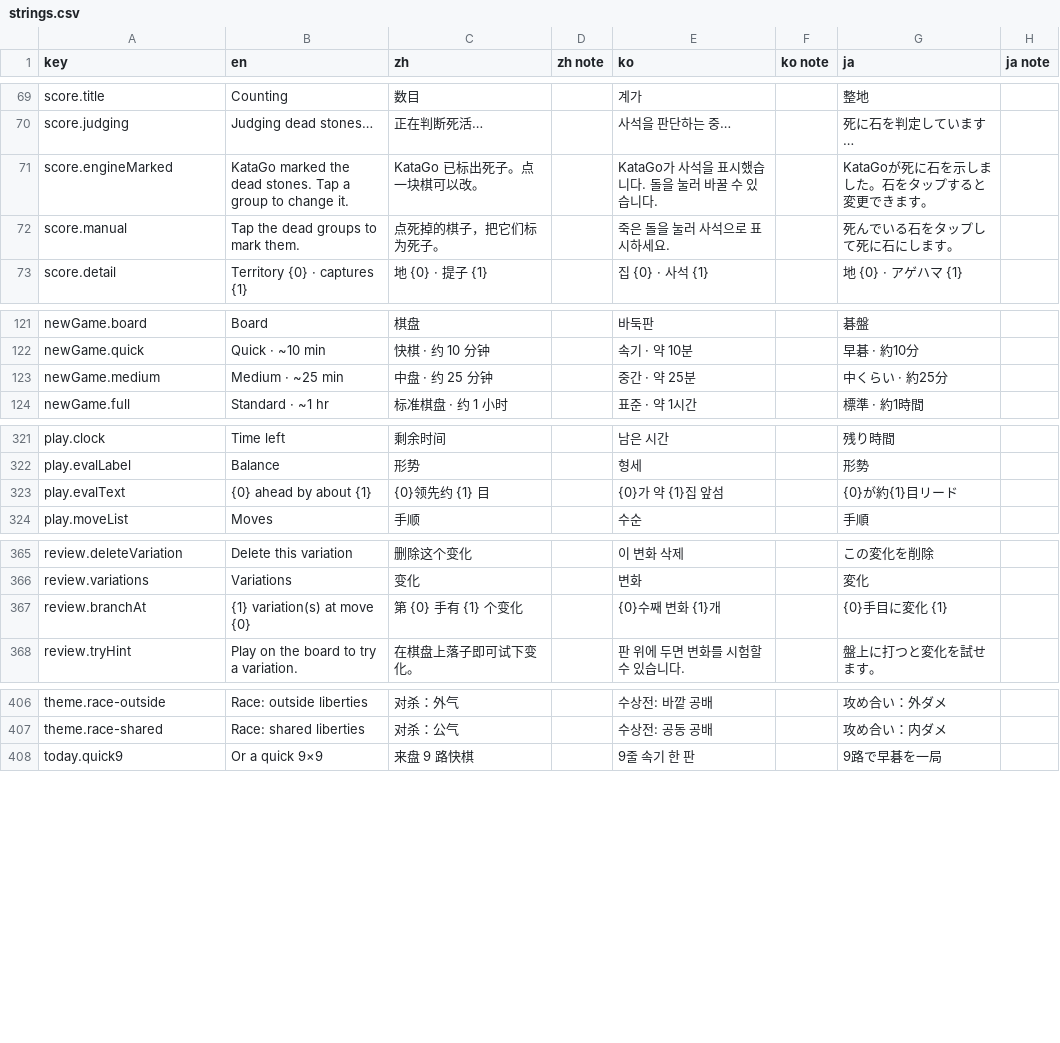
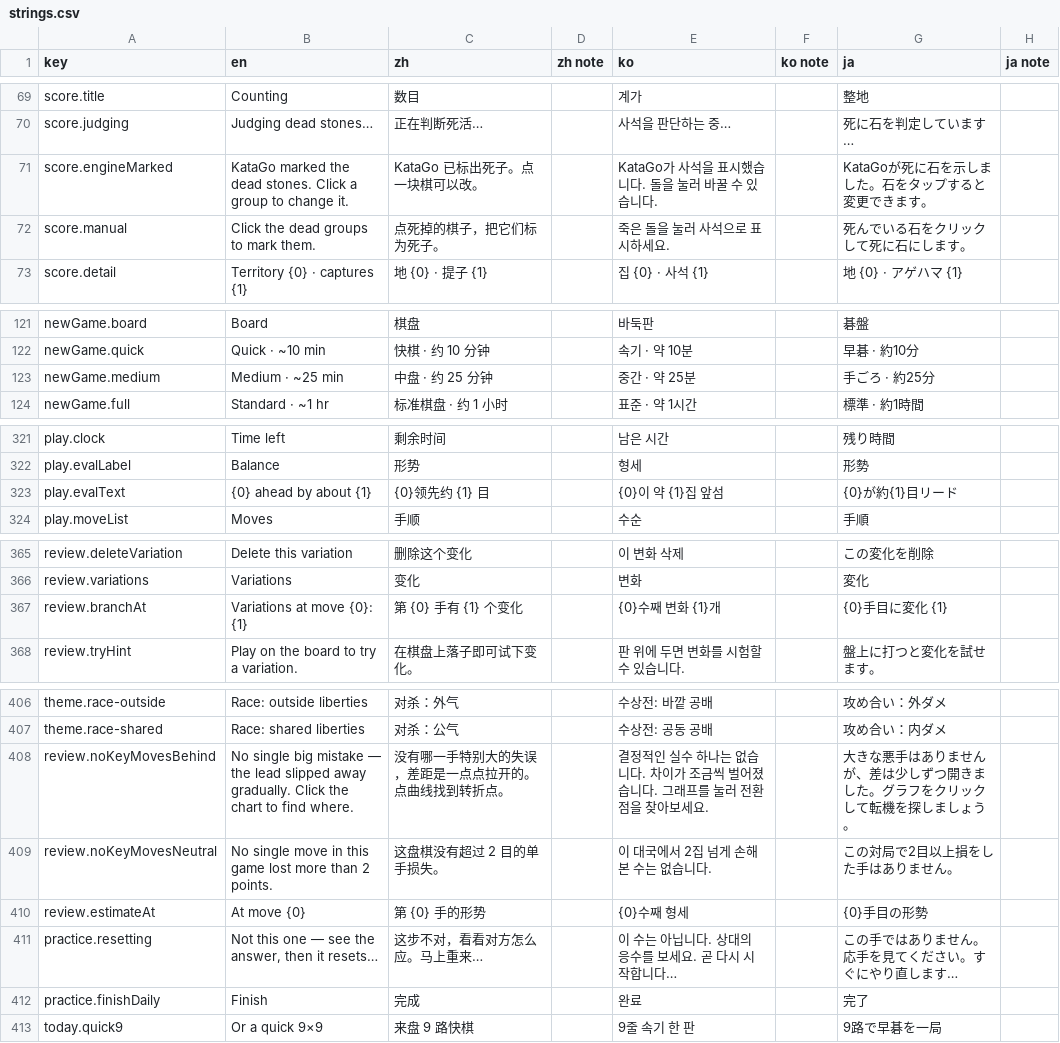
Before and after one commit to hxddh/goban-studio, a CSV file: docs/l10n/strings.csv, drawn as a sheet; only a part is shown, gaps mark what is left out.

```diff
--- a/docs/l10n/strings.csv
+++ b/docs/l10n/strings.csv
@@ -70,4 +70,4 @@
 "score.judging","Judging dead stones…","正在判断死活…","","사석을 판단하는 중…","","死に石を判定しています…",""
-"score.engineMarked","KataGo marked the dead stones. Tap a group to change it.","KataGo 已标出死子。点一块棋可以改。","","KataGo가 사석을 표시했습니다. 돌을 눌러 바꿀 수 있습니다.","","KataGoが死に石を示しました。石をタップすると変更できます。",""
-"score.manual","Tap the dead groups to mark them.","点死掉的棋子，把它们标为死子。","","죽은 돌을 눌러 사석으로 표시하세요.","","死んでいる石をタップして死に石にします。",""
+"score.engineMarked","KataGo marked the dead stones. Click a group to change it.","KataGo 已标出死子。点一块棋可以改。","","KataGo가 사석을 표시했습니다. 돌을 눌러 바꿀 수 있습니다.","","KataGoが死に石を示しました。石をタップすると変更できます。",""
+"score.manual","Click the dead groups to mark them.","点死掉的棋子，把它们标为死子。","","죽은 돌을 눌러 사석으로 표시하세요.","","死んでいる石をクリックして死に石にします。",""
 "score.detail","Territory {0} · captures {1}","地 {0} · 提子 {1}","","집 {0} · 사석 {1}","","地 {0} · アゲハマ {1}",""
@@ -122,3 +122,3 @@
 "newGame.quick","Quick · ~10 min","快棋 · 约 10 分钟","","속기 · 약 10분","","早碁 · 約10分",""
-"newGame.medium","Medium · ~25 min","中盘 · 约 25 分钟","","중간 · 약 25분","","中くらい · 約25分",""
+"newGame.medium","Medium · ~25 min","中盘 · 约 25 分钟","","중간 · 약 25분","","手ごろ · 約25分",""
 "newGame.full","Standard · ~1 hr","标准棋盘 · 约 1 小时","","표준 · 약 1시간","","標準 · 約1時間",""
@@ -322,3 +322,3 @@
 "play.evalLabel","Balance","形势","","형세","","形勢",""
-"play.evalText","{0} ahead by about {1}","{0}领先约 {1} 目","","{0}가 약 {1}집 앞섬","","{0}が約{1}目リード",""
+"play.evalText","{0} ahead by about {1}","{0}领先约 {1} 目","","{0}이 약 {1}집 앞섬","","{0}が約{1}目リード",""
 "play.moveList","Moves","手顺","","수순","","手順",""
@@ -366,3 +366,3 @@
 "review.variations","Variations","变化","","변화","","変化",""
-"review.branchAt","{1} variation(s) at move {0}","第 {0} 手有 {1} 个变化","","{0}수째 변화 {1}개","","{0}手目に変化 {1}",""
+"review.branchAt","Variations at move {0}: {1}","第 {0} 手有 {1} 个变化","","{0}수째 변화 {1}개","","{0}手目に変化 {1}",""
 "review.tryHint","Play on the board to try a variation.","在棋盘上落子即可试下变化。","","판 위에 두면 변화를 시험할 수 있습니다.","","盤上に打つと変化を試せます。",""
@@ -407,2 +407,7 @@
 "theme.race-shared","Race: shared liberties","对杀：公气","","수상전: 공동 공배","","攻め合い：内ダメ",""
+"review.noKeyMovesBehind","No single big mistake — the lead slipped away gradually. Click the chart to find where.","没有哪一手特别大的失误，差距是一点点拉开的。点曲线找到转折点。","","결정적인 실수 하나는 없습니다. 차이가 조금씩 벌어졌습니다. 그래프를 눌러 전환점을 찾아보세요.","","大きな悪手はありませんが、差は少しずつ開きました。グラフをクリックして転機を探しましょう。",""
+"review.noKeyMovesNeutral","No single move in this game lost more than 2 points.","这盘棋没有超过 2 目的单手损失。","","이 대국에서 2집 넘게 손해 본 수는 없습니다.","","この対局で2目以上損をした手はありません。",""
+"review.estimateAt","At move {0}","第 {0} 手的形势","","{0}수째 형세","","{0}手目の形勢",""
+"practice.resetting","Not this one — see the answer, then it resets…","这步不对，看看对方怎么应。马上重来…","","이 수는 아닙니다. 상대의 응수를 보세요. 곧 다시 시작합니다…","","この手ではありません。応手を見てください。すぐにやり直します…",""
+"practice.finishDaily","Finish","完成","","완료","","完了",""
 "today.quick9","Or a quick 9×9","来盘 9 路快棋","","9줄 속기 한 판","","9路で早碁を一局",""
```
Also changed, not shown: 17 other files.
